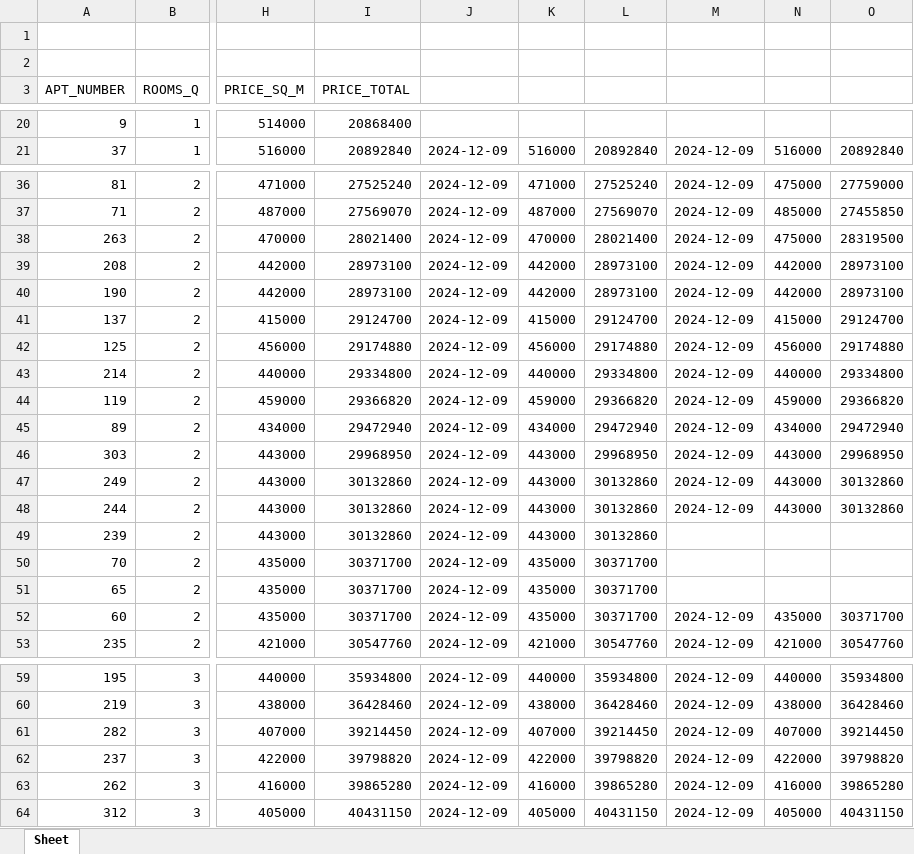
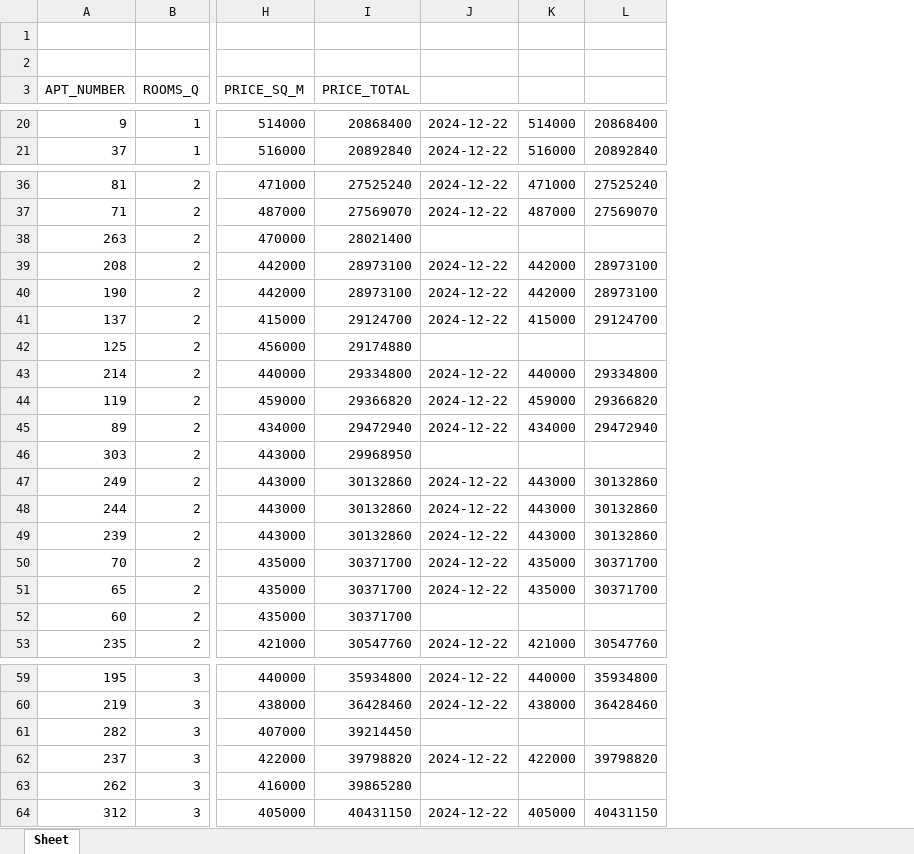
Before and after one commit to bakirovdvm/svoyDom_parser, an Excel workbook: BAIMURA.xlsx, sheet Sheet, drawn as a sheet; only a part is shown, gaps mark what is left out; values as stored, in another font and other column widths than the file's, no cell formats; removed rows and columns are numbered as before the commit, all else as after; the diff covers the shown part only; the diff names each change by its address in the sheet, - before the commit and + after, or states it on an @@ line.

```diff
--- a/BAIMURA.xlsx (sheet Sheet)
+++ b/BAIMURA.xlsx (sheet Sheet)
-column J, row 21: 2024-12-09; rows 36-53: all 2024-12-09; rows 59-64: all 2024-12-09
+column J, rows 20-21: 2024-12-22 | 2024-12-22; rows 36-53: 2024-12-22 | 2024-12-22 |  | 2024-12-22 | 2024-12-22 | 2024-12-22 |  | 2024-12-22 | 2024-12-22 | 2024-12-22 |  | 2024-12-22 | 2024-12-22 | 2024-12-22 | 2024-12-22 | 2024-12-22 |  | 2024-12-22; rows 59-64: 2024-12-22 | 2024-12-22 |  | 2024-12-22 |  | 2024-12-22
-column M, row 21: 2024-12-09; rows 36-53: 2024-12-09 | 2024-12-09 | 2024-12-09 | 2024-12-09 | 2024-12-09 | 2024-12-09 | 2024-12-09 | 2024-12-09 | 2024-12-09 | 2024-12-09 | 2024-12-09 | 2024-12-09 | 2024-12-09 |  |  |  | 2024-12-09 | 2024-12-09; rows 59-64: all 2024-12-09
-column N, row 21: 516000; rows 36-53: 475000 | 485000 | 475000 | 442000 | 442000 | 415000 | 456000 | 440000 | 459000 | 434000 | 443000 | 443000 | 443000 |  |  |  | 435000 | 421000; rows 59-64: 440000 | 438000 | 407000 | 422000 | 416000 | 405000
-column O, row 21: 20892840; rows 36-53: 27759000 | 27455850 | 28319500 | 28973100 | 28973100 | 29124700 | 29174880 | 29334800 | 29366820 | 29472940 | 29968950 | 30132860 | 30132860 |  |  |  | 30371700 | 30547760; rows 59-64: 35934800 | 36428460 | 39214450 | 39798820 | 39865280 | 40431150
-K20: (empty)
+K20: 514000
-L20: (empty)
+L20: 20868400
-K38: 470000
+K38: (empty)
-L38: 28021400
+L38: (empty)
-K42: 456000
+K42: (empty)
-L42: 29174880
+L42: (empty)
-K46: 443000
+K46: (empty)
-L46: 29968950
+L46: (empty)
-K52: 435000
+K52: (empty)
-L52: 30371700
+L52: (empty)
-K61: 407000
+K61: (empty)
-L61: 39214450
+L61: (empty)
-K63: 416000
+K63: (empty)
-L63: 39865280
+L63: (empty)
```
Also changed, not shown: 21 added rows and 30 edited cells elsewhere in this sheet, cell formats, DOS.xlsx, GAKKU.xlsx, 6 other files.
